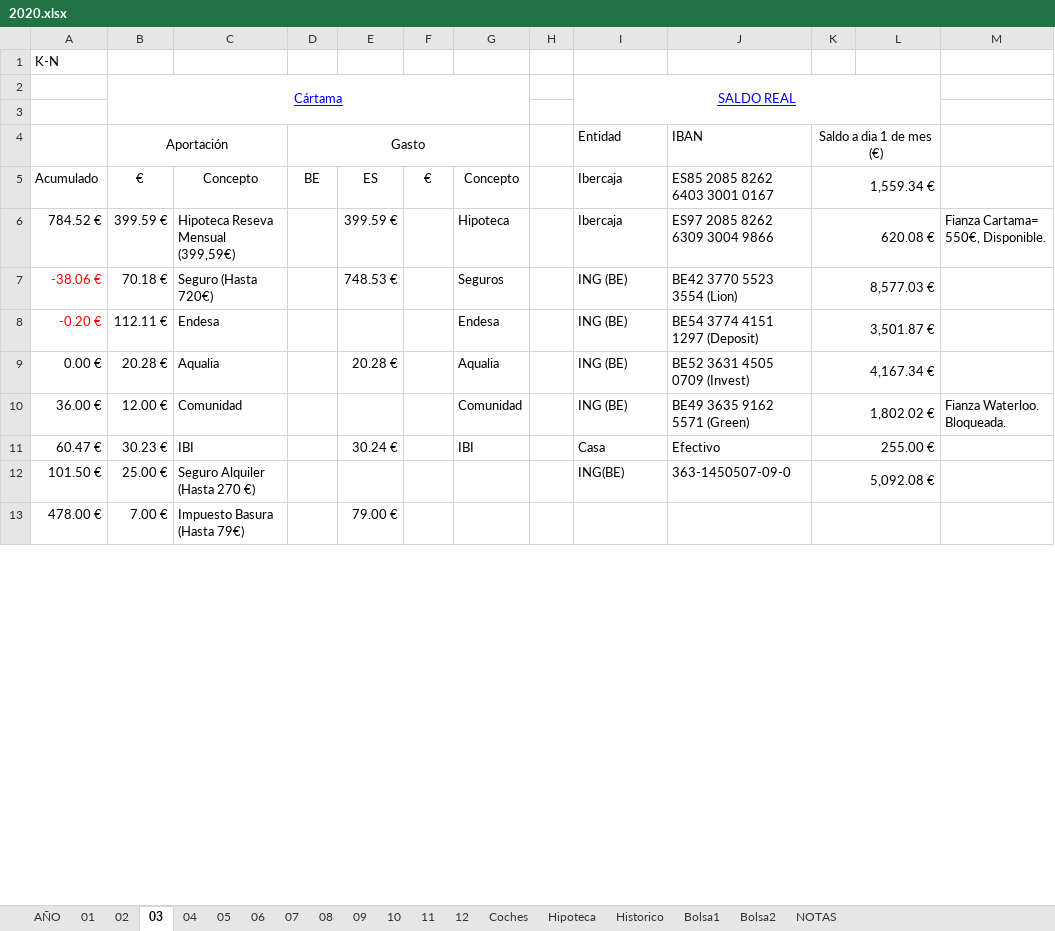
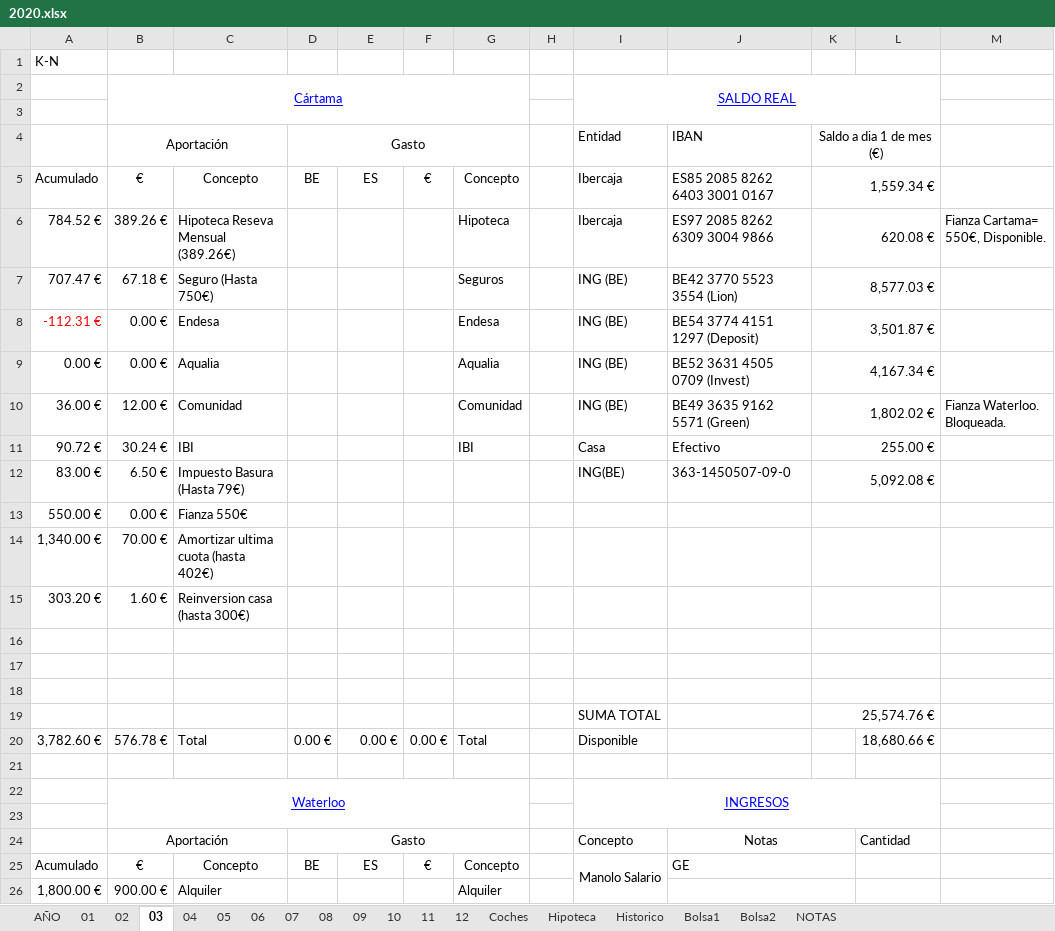
Before and after one commit to mrojassuarez/MRS_Manager, an Excel workbook: 2020/2020.xlsx, sheet 03, drawn as a sheet; only a part is shown; values as stored, in another font and other column widths than the file's, no borders; addresses are those after the commit; the diff covers the shown part only; the diff names each change by its address in the sheet, - before the commit and + after, or states it on an @@ line.

```diff
--- a/2020/2020.xlsx (sheet 03)
+++ b/2020/2020.xlsx (sheet 03)
-B6: 399.59 €
+B6: 389.26 €
-C6: Hipoteca Reseva Mensual (399,59€)
+C6: Hipoteca Reseva Mensual (389.26€)
-E6: 399.59 €
+E6: (empty)
-A7: -38.06 €
+A7: 707.47 €
-A7 text colour: #FF0000
+A7 text colour: black
-B7: 70.18 €
+B7: 67.18 €
-C7: Seguro (Hasta 720€)
+C7: Seguro (Hasta 750€)
-E7: 748.53 €
+E7: (empty)
-A8: -0.20 €
+A8: -112.31 €
-B8: 112.11 €
+B8: 0.00 €
-B9: 20.28 €
+B9: 0.00 €
-E9: 20.28 €
+E9: (empty)
-A11: 60.47 €
+A11: 90.72 €
-B11: 30.23 €
+B11: 30.24 €
-E11: 30.24 €
+E11: (empty)
-A12: 101.50 €
+A12: 83.00 €
-B12: 25.00 €
+B12: 6.50 €
-C12: Seguro Alquiler (Hasta 270 €)
+C12: Impuesto Basura (Hasta 79€)
+row 13: 550.00 € | 0.00 € | Fianza 550€
+row 14: 1,340.00 € | 70.00 € | Amortizar ultima cuota (hasta 402€)
+row 15: 303.20 € | 1.60 € | Reinversion casa (hasta 300€)
-row 16: 478.00 € | 7.00 € | Impuesto Basura (Hasta 79€) |  | 79.00 €
+row 16: (empty)
+row 17: (empty)
+row 18: (empty)
+row 20: 3,782.60 € | 576.78 € | Total | 0.00 € | 0.00 € | 0.00 € | Total |  | Disponible |  |  | 18,680.66 €
+row 21: (empty)
+row 23: (empty)
+row 25: Acumulado | € | Concepto | BE | ES | € | Concepto |  | Manolo Salario | GE
+row 26: 1,800.00 € | 900.00 € | Alquiler |  |  |  | Alquiler
```
Also changed, not shown: 233 added rows, 243 removed rows, 37 moved rows, 54 edited cells, cell formats and merged cells elsewhere in this sheet, sheet AÑO, sheet 02, sheet Hipoteca, sheet 01, sheet 04, sheet 05, 9 more sheets, formulas that keep their value, 1 other file.
